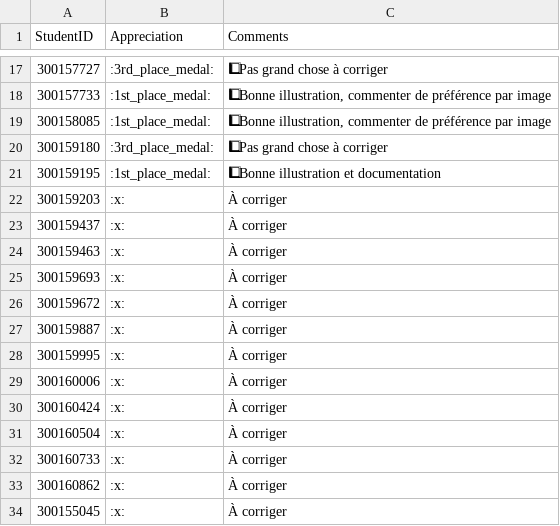
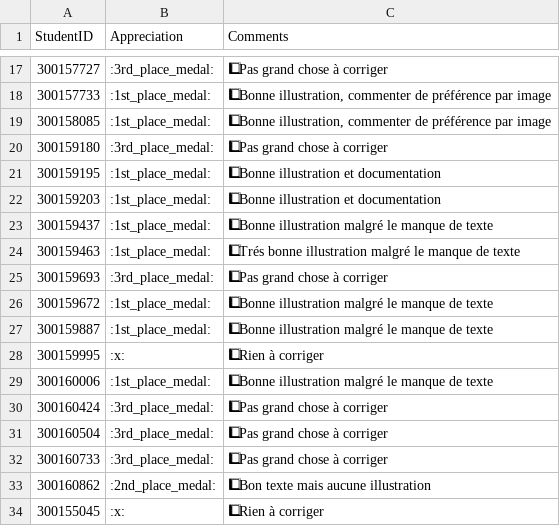
Before and after one commit to CollegeBoreal/INF1092-201-26E-01, a CSV file: 3.IaC/.scripts/grading/feedback.csv, drawn as a sheet; only a part is shown, gaps mark what is left out; the diff names each change by its address in the sheet, - before the commit and + after, or states it on an @@ line.

```diff
--- a/3.IaC/.scripts/grading/feedback.csv
+++ b/3.IaC/.scripts/grading/feedback.csv
-B22:B24 (Appreciation): :x:
+B22:B24 (Appreciation): :1st_place_medal:
-C22 (Comments): À corriger
+C22 (Comments): 1⃣ Bonne illustration et documentation
-C23 (Comments): À corriger
+C23 (Comments): 1⃣ Bonne illustration malgré le manque de texte
-C24 (Comments): À corriger
+C24 (Comments): 1⃣ Trés bonne illustration malgré le manque de texte
-B25 (Appreciation): :x:
+B25 (Appreciation): :3rd_place_medal:
-C25 (Comments): À corriger
+C25 (Comments): 1⃣ Pas grand chose à corriger
-B26:B27 (Appreciation): :x:
+B26:B27 (Appreciation): :1st_place_medal:
-C26:C27 (Comments): À corriger
+C26:C27 (Comments): 1⃣ Bonne illustration malgré le manque de texte
-C28 (Comments): À corriger
+C28 (Comments): 1⃣ Rien à corriger
-B29 (Appreciation): :x:
+B29 (Appreciation): :1st_place_medal:
-C29 (Comments): À corriger
+C29 (Comments): 1⃣ Bonne illustration malgré le manque de texte
-B30:B32 (Appreciation): :x:
+B30:B32 (Appreciation): :3rd_place_medal:
-C30:C32 (Comments): À corriger
+C30:C32 (Comments): 1⃣ Pas grand chose à corriger
-B33 (Appreciation): :x:
+B33 (Appreciation): :2nd_place_medal:
-C33 (Comments): À corriger
+C33 (Comments): 1⃣ Bon texte mais aucune illustration
-C34 (Comments): À corriger
+C34 (Comments): 1⃣ Rien à corriger
```
